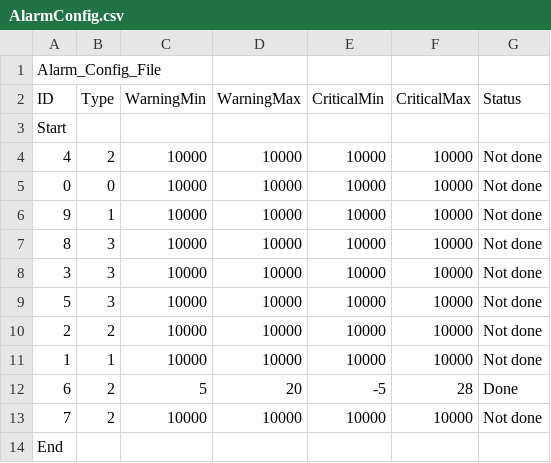
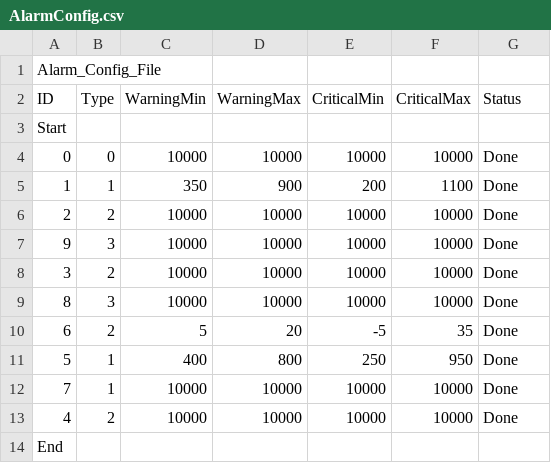
Before and after one commit to xAzarkan/Projet_csharp, a CSV file: CO2_Interface/CO2_Interface/bin/Debug/AlarmConfig.csv, drawn as a sheet.

```diff
--- a/CO2_Interface/CO2_Interface/bin/Debug/AlarmConfig.csv
+++ b/CO2_Interface/CO2_Interface/bin/Debug/AlarmConfig.csv
@@ -3,12 +3,12 @@ ID;Type;WarningMin;WarningMax;CriticalMin;CriticalMax;Status;
 Start
-4;2;10000;10000;10000;10000;Not done;
-0;0;10000;10000;10000;10000;Not done;
-9;1;10000;10000;10000;10000;Not done;
-8;3;10000;10000;10000;10000;Not done;
-3;3;10000;10000;10000;10000;Not done;
-5;3;10000;10000;10000;10000;Not done;
-2;2;10000;10000;10000;10000;Not done;
-1;1;10000;10000;10000;10000;Not done;
-6;2;5;20;-5;28;Done;
-7;2;10000;10000;10000;10000;Not done;
+0;0;10000;10000;10000;10000;Done;
+1;1;350;900;200;1100;Done;
+2;2;10000;10000;10000;10000;Done;
+9;3;10000;10000;10000;10000;Done;
+3;2;10000;10000;10000;10000;Done;
+8;3;10000;10000;10000;10000;Done;
+6;2;5;20;-5;35;Done;
+5;1;400;800;250;950;Done;
+7;1;10000;10000;10000;10000;Done;
+4;2;10000;10000;10000;10000;Done;
 End
```
Also changed, not shown: 11 other files.
